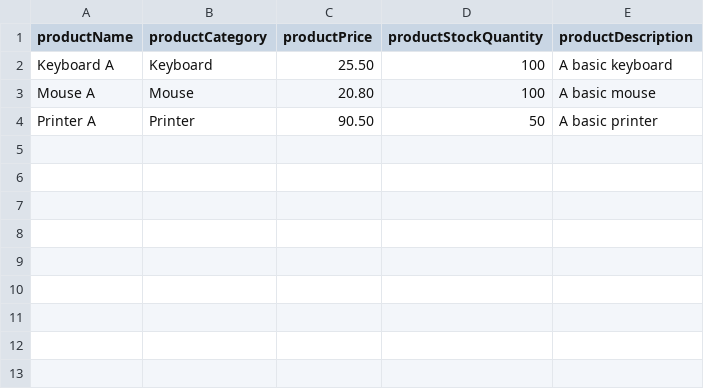
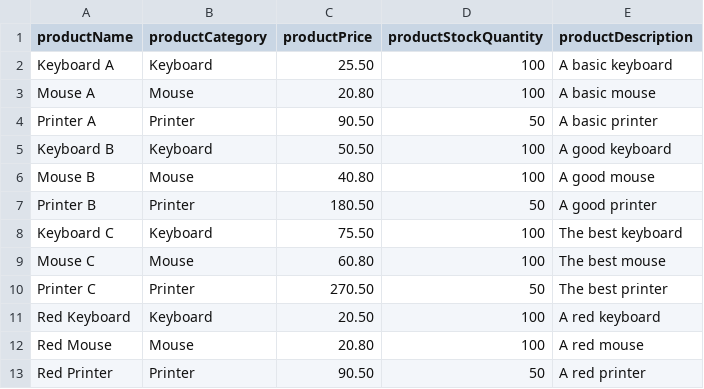
Before and after one commit to foodycookie/TechRetailPro, a CSV file: src/com/rswg3_5/techretailpro/databases/product.csv, drawn as a sheet.

Commit message:
moved mainPage() in main to a separate class MainPage.java added more hardcoded data in product.csv added some commands like sort, search, filter in User.java (NOT COMPLETED) move some functions from User.java to Product.java

```diff
--- a/src/com/rswg3_5/techretailpro/databases/product.csv
+++ b/src/com/rswg3_5/techretailpro/databases/product.csv
@@ -4 +4,10 @@ Mouse A,Mouse,20.80,100,A basic mouse
 Printer A,Printer,90.50,50,A basic printer
+Keyboard B,Keyboard,50.50,100,A good keyboard
+Mouse B,Mouse,40.80,100,A good mouse
+Printer B,Printer,180.50,50,A good printer
+Keyboard C,Keyboard,75.50,100,The best keyboard
+Mouse C,Mouse,60.80,100,The best mouse
+Printer C,Printer,270.50,50,The best printer
+Red Keyboard,Keyboard,20.50,100,A red keyboard
+Red Mouse,Mouse,20.80,100,A red mouse
+Red Printer,Printer,90.50,50,A red printer
```
Also changed, not shown: 6 other files.
